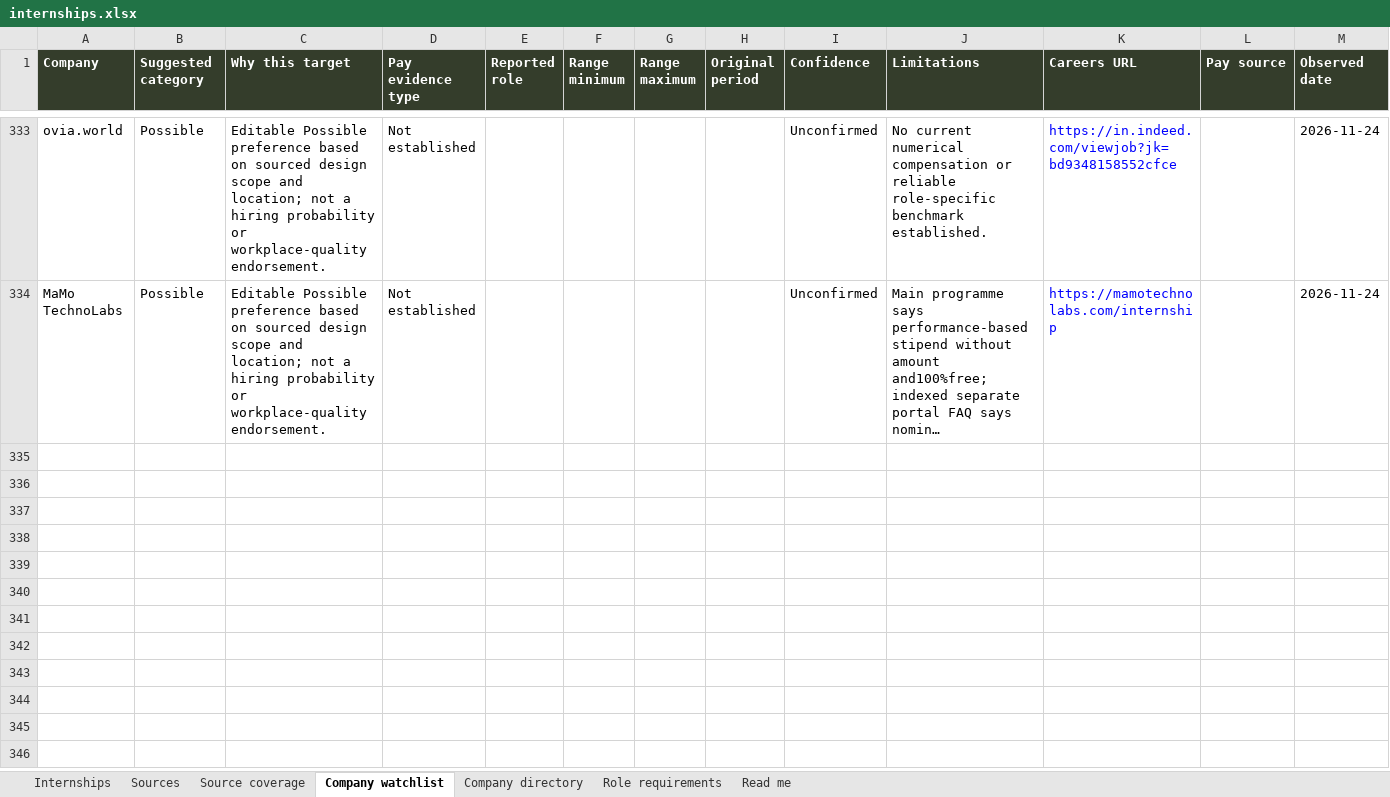
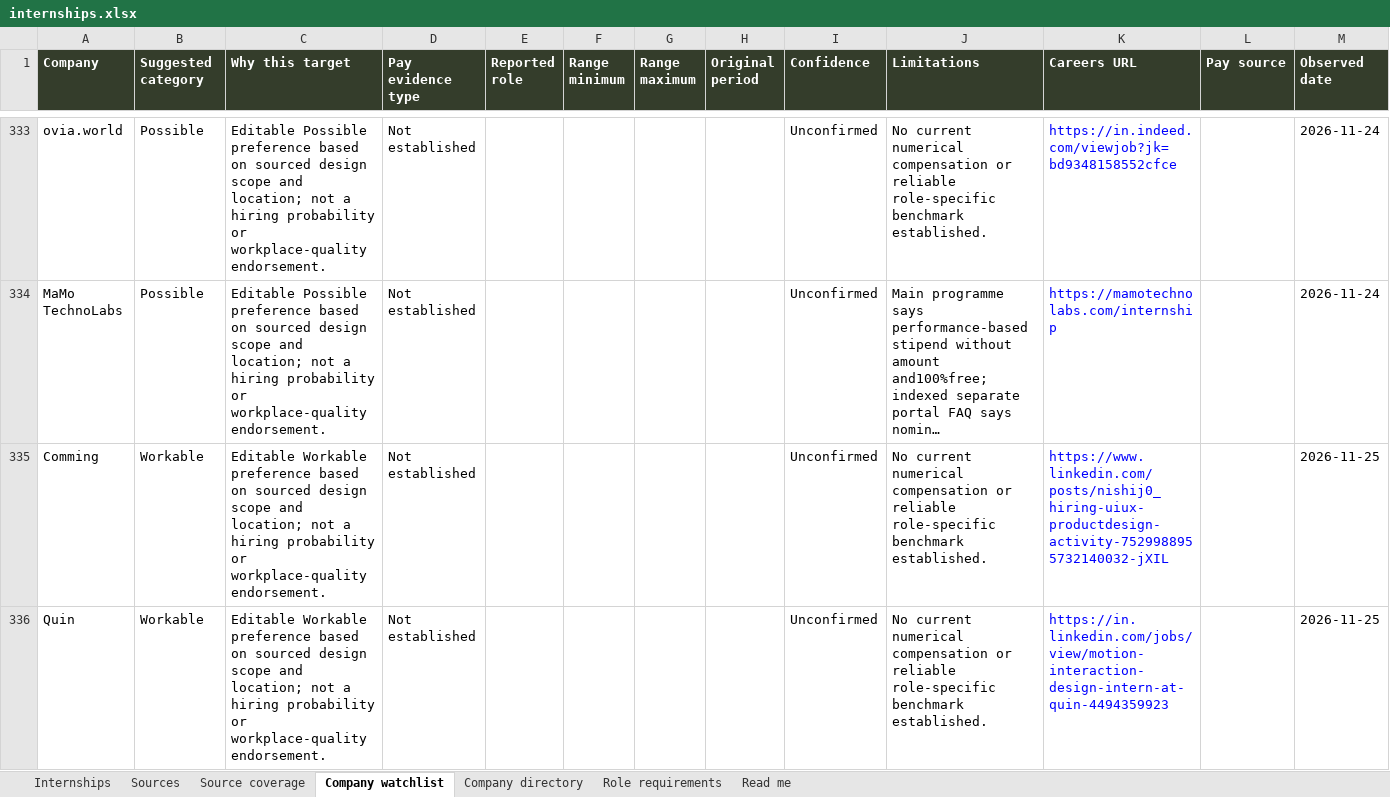
Before and after one commit to AnujR17/Chatgpt-Environment, an Excel workbook: topics/job-search-agent/app/public/data/internships.xlsx, sheet Company watchlist, drawn as a sheet; only a part is shown, gaps mark what is left out; long unchanged cells end in …; values as stored, in another font and other column widths than the file's, no borders; the diff covers the shown part only; the diff names each change by its address in the sheet, - before the commit and + after, or states it on an @@ line.

Commit message:
Refresh November 25 design roles with fresh Comming post and junior discovery

```diff
--- a/topics/job-search-agent/app/public/data/internships.xlsx (sheet Company watchlist)
+++ b/topics/job-search-agent/app/public/data/internships.xlsx (sheet Company watchlist)
+row 335: Comming | Workable | Editable Workable preference based on sourced design scope and location; not a hiring probability or workplace-quality endorsement. | Not established |  |  |  |  | Unconfirmed | No current numerical compensation or reliable role-specific benchmark established. | https://www.linkedin.com/posts/nishij0_hiring-uiux-productdesign-activity-7529988955732140032-jXIL |  | 2026-11-25
+row 336: Quin | Workable | Editable Workable preference based on sourced design scope and location; not a hiring probability or workplace-quality endorsement. | Not established |  |  |  |  | Unconfirmed | No current numerical compensation or reliable role-specific benchmark established. | https://in.linkedin.com/jobs/view/motion-interaction-design-intern-at-quin-4494359923 |  | 2026-11-25
```
Also changed, not shown: 4 added rows and 5 edited cells elsewhere in this sheet, sheet Sources, sheet Source coverage, sheet Role requirements, sheet Company directory, sheet Internships, sheet Read me, 10 other files.
